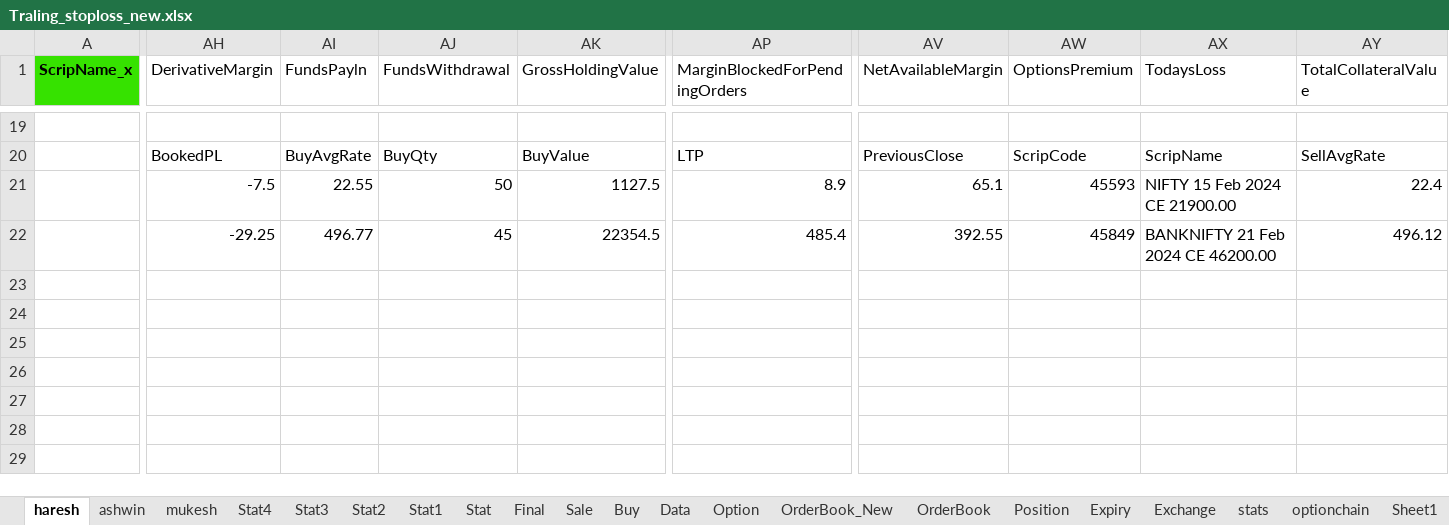
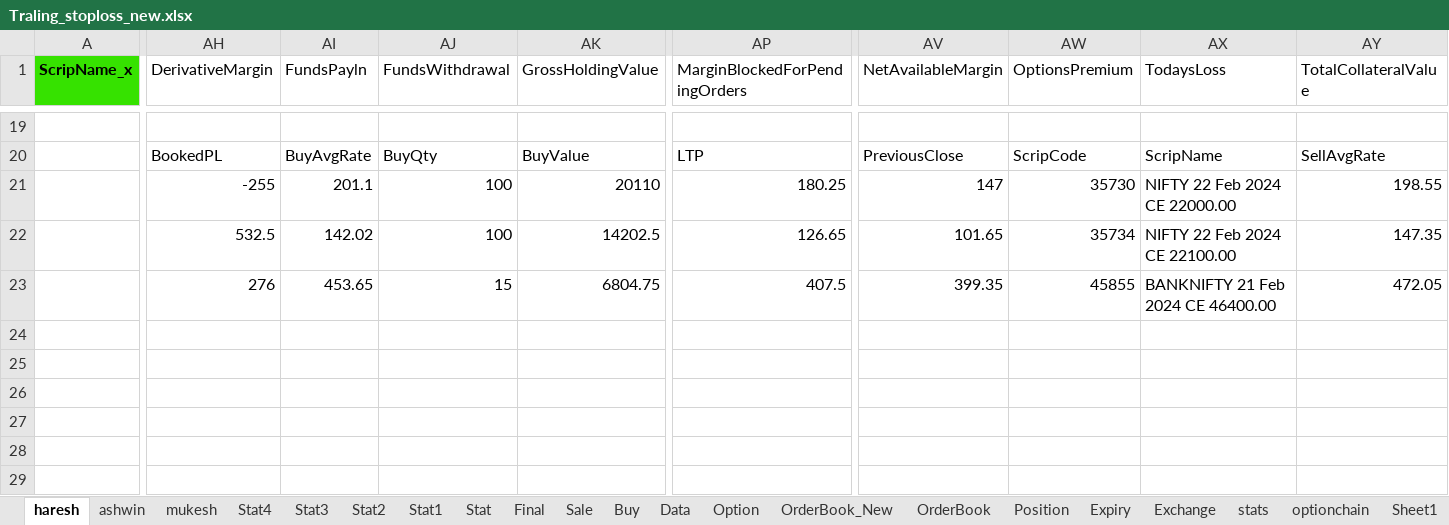
Before and after one commit to mkbairwa942/mkbairwa, an Excel workbook: Traling_stoploss_new.xlsx, sheet haresh, drawn as a sheet; only a part is shown, gaps mark what is left out; values as stored, in another font and other column widths than the file's, no borders; conditional formats not drawn; rows hold the shown columns only; the diff covers the shown part only; the diff names each change by its address in the sheet, - before the commit and + after, or states it on an @@ line.

```diff
--- a/Traling_stoploss_new.xlsx (sheet haresh)
+++ b/Traling_stoploss_new.xlsx (sheet haresh)
-AH21 (DerivativeMargin): -7.5
+AH21 (DerivativeMargin): -255
-AI21 (FundsPayln): 22.55
+AI21 (FundsPayln): 201.1
-AJ21 (FundsWithdrawal): 50
+AJ21 (FundsWithdrawal): 100
-AK21 (GrossHoldingValue): 1127.5
+AK21 (GrossHoldingValue): 20110
-AP21 (MarginBlockedForPendingOrders): 8.9
+AP21 (MarginBlockedForPendingOrders): 180.25
-AV21 (NetAvailableMargin): 65.1
+AV21 (NetAvailableMargin): 147
-AW21 (OptionsPremium): 45593
+AW21 (OptionsPremium): 35730
-AX21 (TodaysLoss): NIFTY 15 Feb 2024 CE 21900.00
+AX21 (TodaysLoss): NIFTY 22 Feb 2024 CE 22000.00
-AY21 (TotalCollateralValue): 22.4
+AY21 (TotalCollateralValue): 198.55
-AH22 (DerivativeMargin): -29.25
+AH22 (DerivativeMargin): 532.5
-AI22 (FundsPayln): 496.77
+AI22 (FundsPayln): 142.02
-AJ22 (FundsWithdrawal): 45
+AJ22 (FundsWithdrawal): 100
-AK22 (GrossHoldingValue): 22354.5
+AK22 (GrossHoldingValue): 14202.5
-AP22 (MarginBlockedForPendingOrders): 485.4
+AP22 (MarginBlockedForPendingOrders): 126.65
-AV22 (NetAvailableMargin): 392.55
+AV22 (NetAvailableMargin): 101.65
-AW22 (OptionsPremium): 45849
+AW22 (OptionsPremium): 35734
-AX22 (TodaysLoss): BANKNIFTY 21 Feb 2024 CE 46200.00
+AX22 (TodaysLoss): NIFTY 22 Feb 2024 CE 22100.00
-AY22 (TotalCollateralValue): 496.12
+AY22 (TotalCollateralValue): 147.35
-row 23: (empty)
+row 23:  | 276 | 453.65 | 15 | 6804.75 | 407.5 | 399.35 | 45855 | BANKNIFTY 21 Feb 2024 CE 46400.00 | 472.05
```
Also changed, not shown: 21 added rows, 3 removed rows and 84 edited cells elsewhere in this sheet, sheet Stat3, sheet Position, sheet Stat4, 4 other files.
